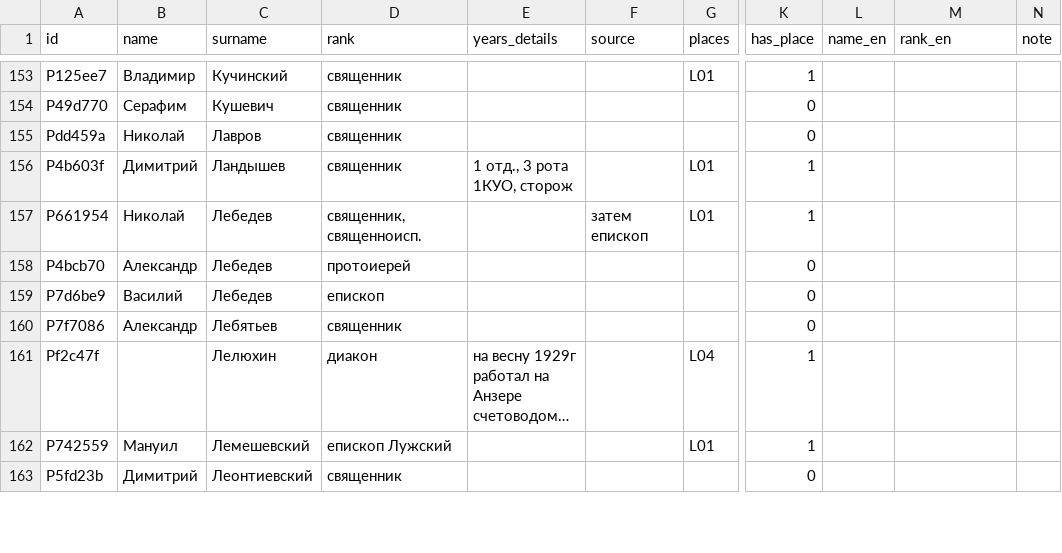
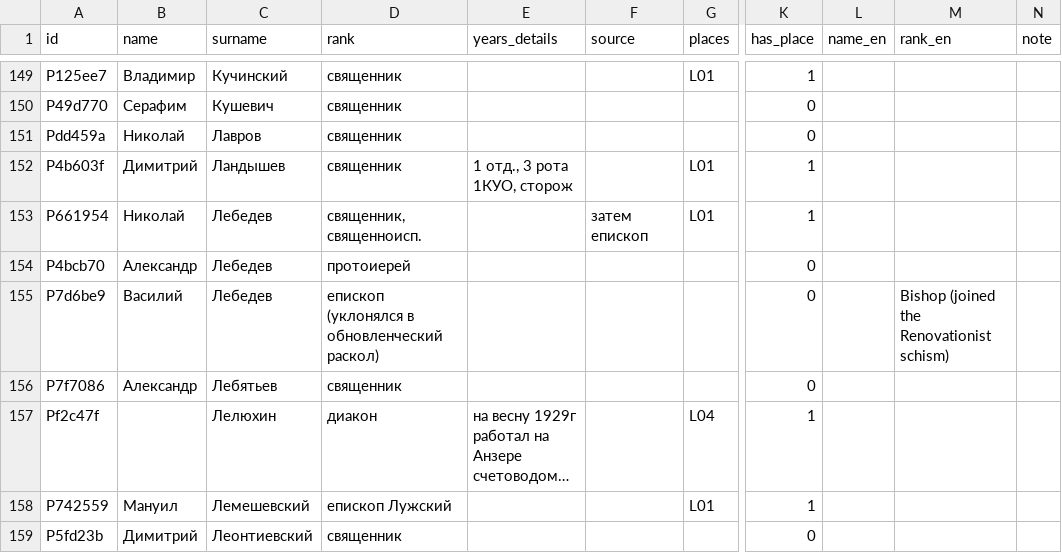
Before and after one commit to shnyakov/solovki-slon-map, a CSV file: app/data/persons.csv, drawn as a sheet; only a part is shown, gaps mark what is left out; long unchanged cells end in …; addresses are those after the commit; the diff covers the shown part only; the diff names each change by its address in the sheet, - before the commit and + after, or states it on an @@ line.

```diff
--- a/app/data/persons.csv
+++ b/app/data/persons.csv
-D155 (rank): епископ
+D155 (rank): епископ (уклонялся в обновленческий раскол)
-M155 (rank_en): (empty)
+M155 (rank_en): Bishop (joined the Renovationist schism)
```
Also changed, not shown: 2 added rows, 10 removed rows and 32 edited cells elsewhere in this file, app/data/glossary.csv, 8 other files.
